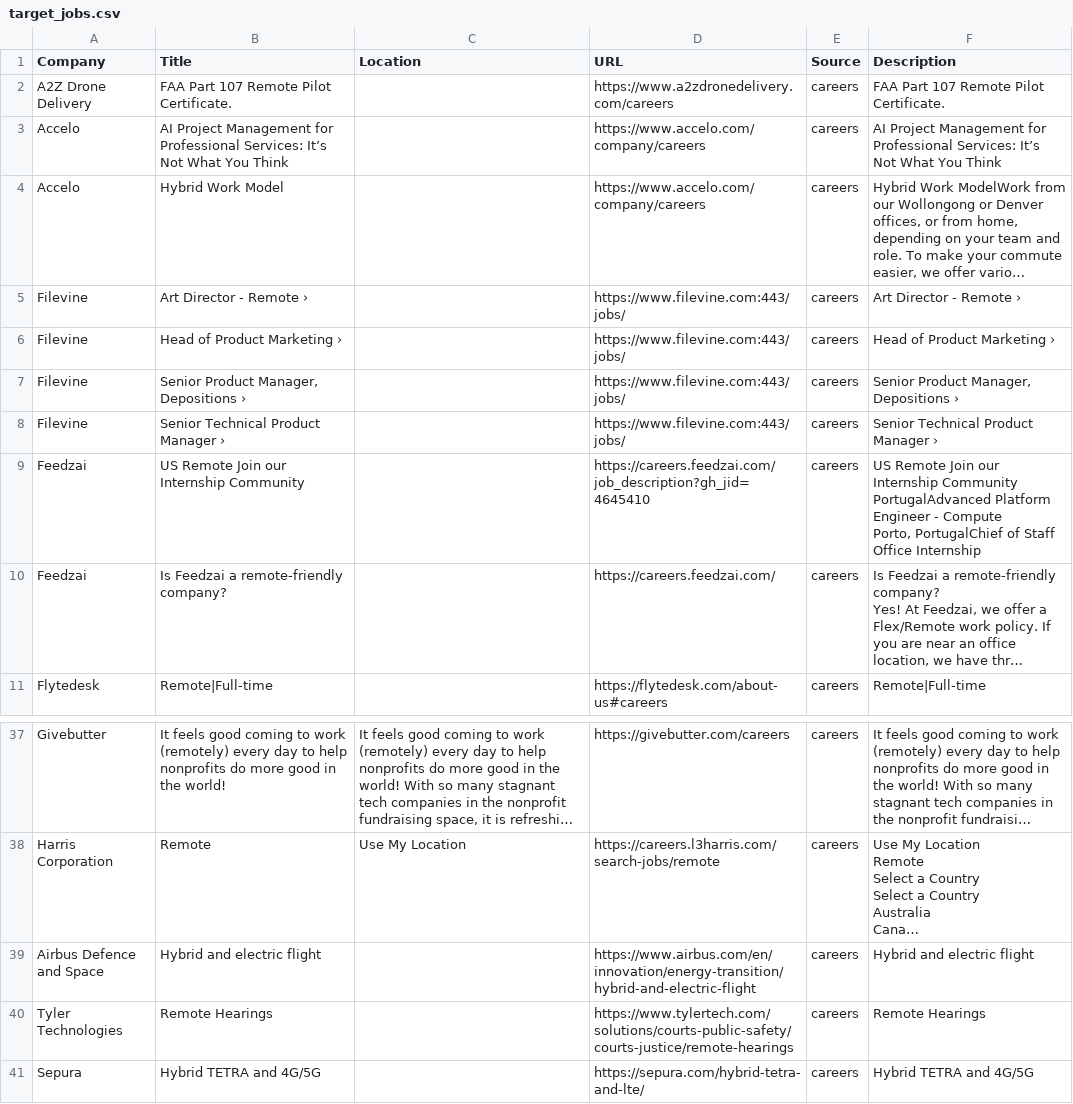
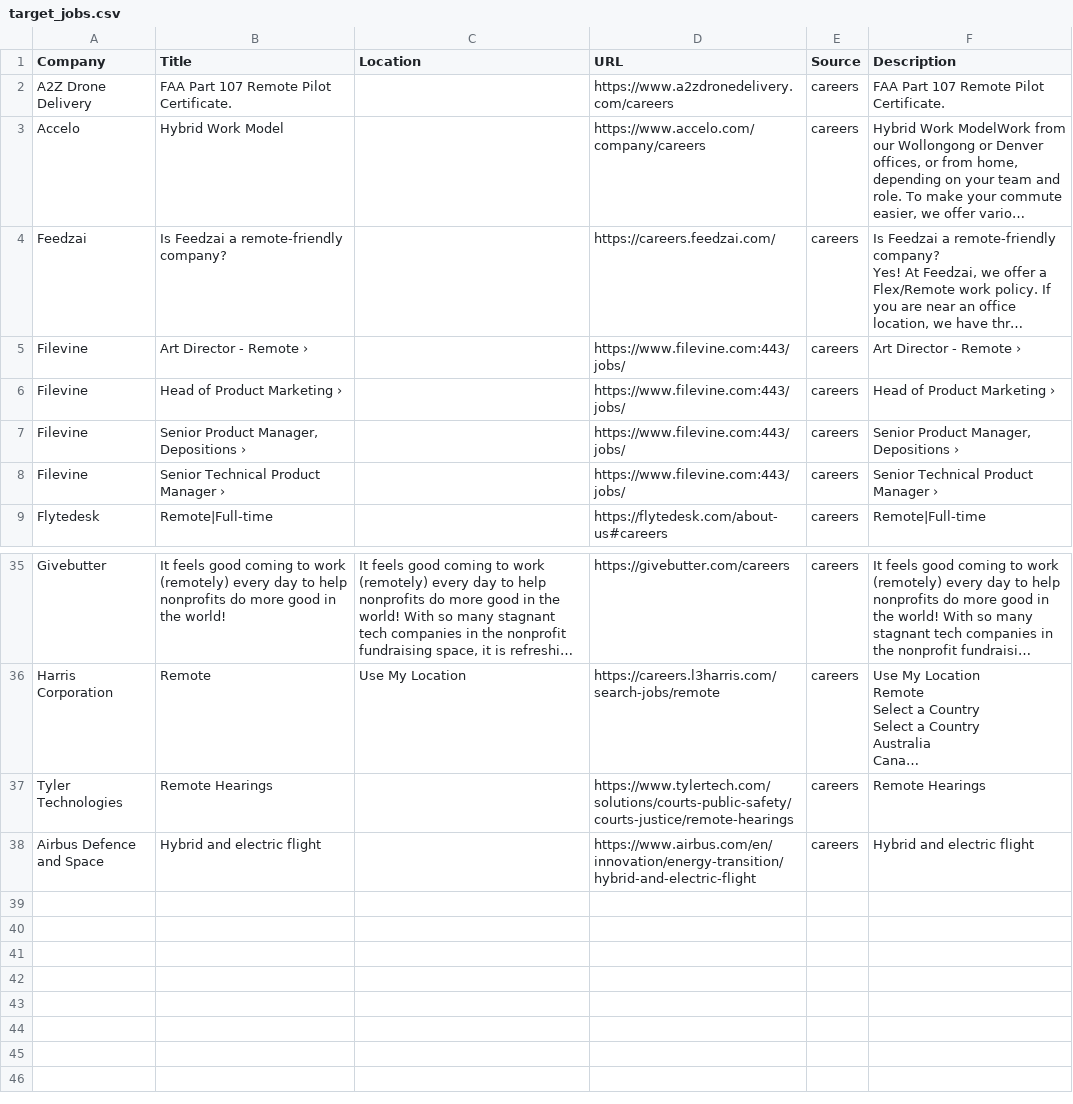
Before and after one commit to starstead/job-scraper, a CSV file: results/target_jobs.csv, drawn as a sheet; only a part is shown, gaps mark what is left out; long unchanged cells end in …; removed rows and columns are numbered as before the commit, all else as after; ↵ is a line break in a cell; the diff names each change by its address in the sheet, - before the commit and + after, or states it on an @@ line.

```diff
--- a/results/target_jobs.csv
+++ b/results/target_jobs.csv
-row 3: Accelo | AI Project Management for Professional Services: It’s Not What You Think |  | https://www.accelo.com/company/careers | careers | AI Project Management for Professional Services: It’s Not What You Think
@@ row 10 moved to row 4: Feedzai @@
-row 9: Feedzai | US Remote Join our Internship Community |  | https://careers.feedzai.com/job_description?gh_jid=4645410 | careers | US Remote Join our Internship Community ↵ PortugalAdvanced Platform Engineer - Compute ↵ Porto, PortugalChief of Staff Office Internship
@@ row 40 moved to row 37: Tyler Technologies @@
-row 41: Sepura | Hybrid TETRA and 4G/5G |  | https://sepura.com/hybrid-tetra-and-lte/ | careers | Hybrid TETRA and 4G/5G
```
Also changed, not shown: 1 other file.
